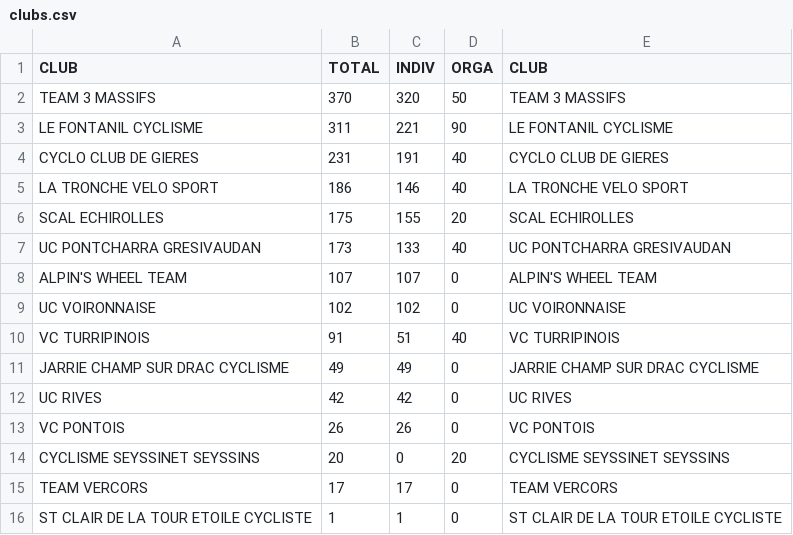
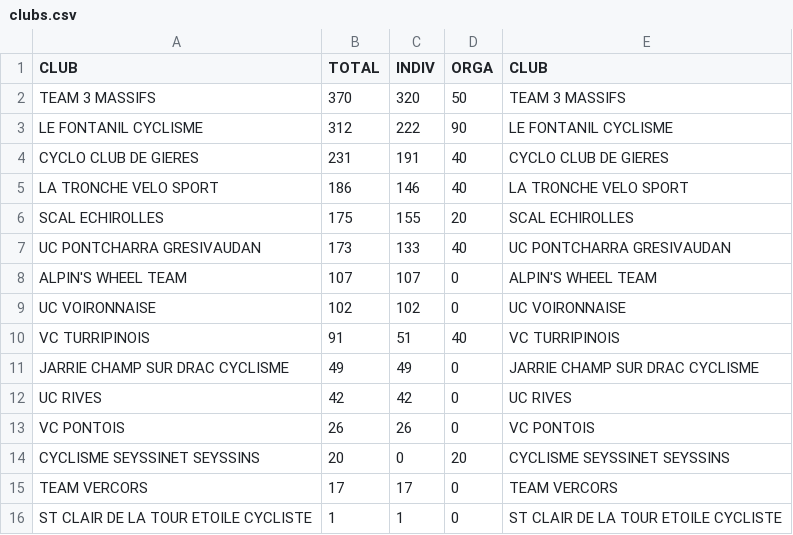
Before and after one commit to TimoWintz/challenge-ufolep, a CSV file: clubs.csv, drawn as a sheet.

```diff
--- a/clubs.csv
+++ b/clubs.csv
@@ -2,3 +2,3 @@ CLUB,TOTAL,INDIV,ORGA,CLUB
 TEAM 3 MASSIFS,370,320,50,TEAM 3 MASSIFS
-LE FONTANIL CYCLISME,311,221,90,LE FONTANIL CYCLISME
+LE FONTANIL CYCLISME,312,222,90,LE FONTANIL CYCLISME
 CYCLO CLUB DE GIERES,231,191,40,CYCLO CLUB DE GIERES
```
Also changed, not shown: challenge_ufolep_backend/courses/2024_09_15_la_chapelle/u3.csv, challenge_ufolep_backend/courses/resultats/Grand prix de la Chapelle_u3.csv, 3 other files.
